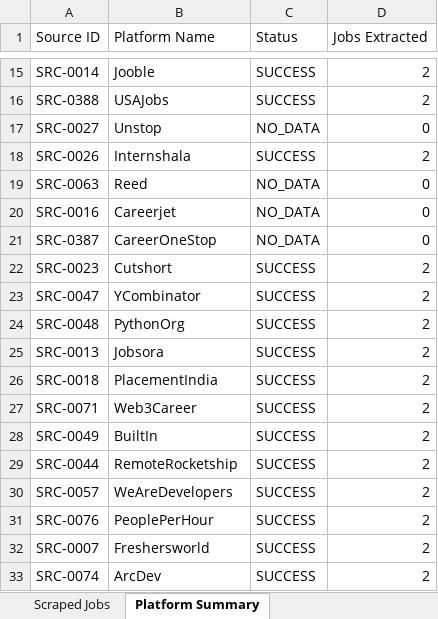
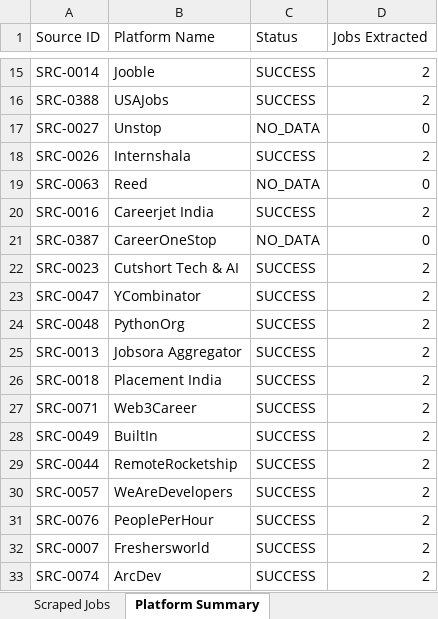
Before and after one commit to Sharma-Vansh/leadgen, an Excel workbook: module_1_scraping_engine/data/output/archetype_a_test_scraped_data.xlsx, sheet Platform Summary, drawn as a sheet; only a part is shown, gaps mark what is left out; values as stored, in another font and other column widths than the file's, no borders; the diff names each change by its address in the sheet, - before the commit and + after, or states it on an @@ line.

```diff
--- a/module_1_scraping_engine/data/output/archetype_a_test_scraped_data.xlsx (sheet Platform Summary)
+++ b/module_1_scraping_engine/data/output/archetype_a_test_scraped_data.xlsx (sheet Platform Summary)
-B20 (Platform Name): Careerjet
+B20 (Platform Name): Careerjet India
-C20 (Status): NO_DATA
+C20 (Status): SUCCESS
-D20 (Jobs Extracted): 0
+D20 (Jobs Extracted): 2
-B22 (Platform Name): Cutshort
+B22 (Platform Name): Cutshort Tech & AI
-B25 (Platform Name): Jobsora
+B25 (Platform Name): Jobsora Aggregator
-B26 (Platform Name): PlacementIndia
+B26 (Platform Name): Placement India
```
Also changed, not shown: sheet Scraped Jobs, module_1_scraping_engine/data/output/archetype_b_test_scraped_data.xlsx, module_1_scraping_engine/data/output/archetype_c_test_scraped_data.xlsx, 37 other files.
